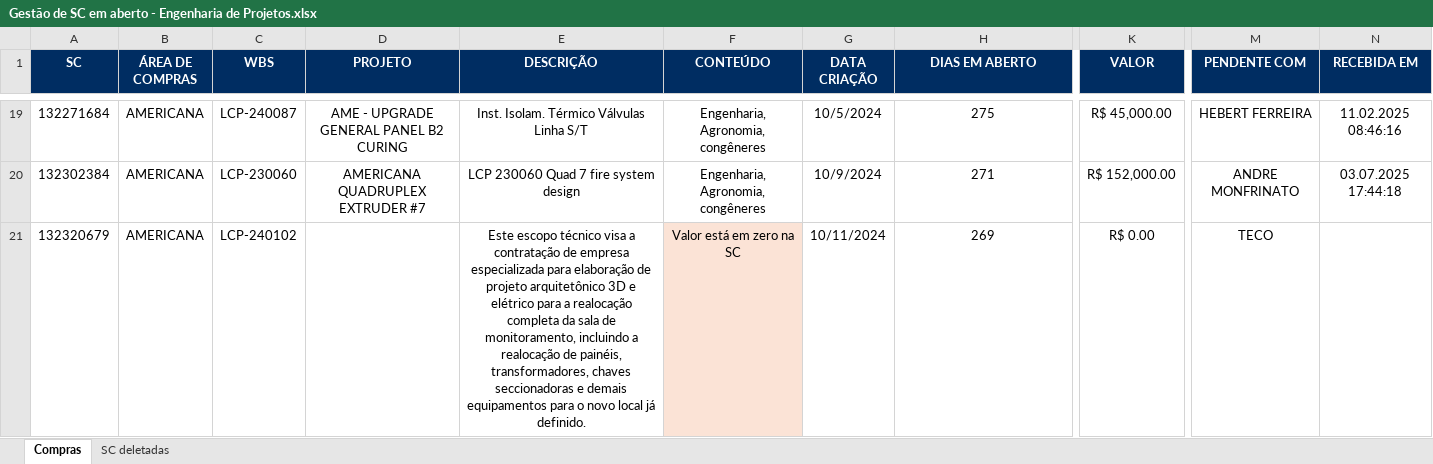
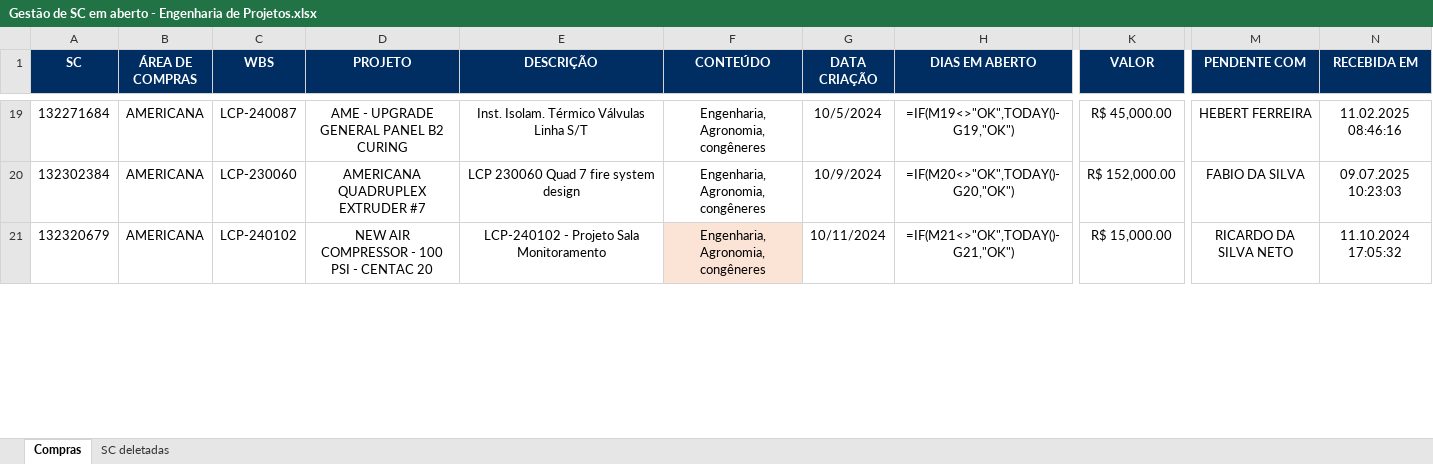
Before and after one commit to GabrielMPaulino21/scdash, an Excel workbook: Gestão de SC em aberto - Engenharia de Projetos.xlsx, sheet Compras, drawn as a sheet; only a part is shown, gaps mark what is left out; values as stored, in another font and other column widths than the file's, no borders; formulas without a stored value are shown as written; the diff covers the shown part only; the diff names each change by its address in the sheet, - before the commit and + after, or states it on an @@ line.

```diff
--- a/Gestão de SC em aberto - Engenharia de Projetos.xlsx (sheet Compras)
+++ b/Gestão de SC em aberto - Engenharia de Projetos.xlsx (sheet Compras)
-H19 (DIAS EM ABERTO): 275
+H19 (DIAS EM ABERTO): =IF(M19<>"OK",TODAY()-G19,"OK")
-H20 (DIAS EM ABERTO): 271
+H20 (DIAS EM ABERTO): =IF(M20<>"OK",TODAY()-G20,"OK")
-M20 (PENDENTE COM): ANDRE MONFRINATO
+M20 (PENDENTE COM): FABIO DA SILVA
-N20 (RECEBIDA EM): 03.07.2025 17:44:18
+N20 (RECEBIDA EM): 09.07.2025 10:23:03
-D21 (PROJETO): (empty)
+D21 (PROJETO): NEW AIR COMPRESSOR - 100 PSI - CENTAC 20
-E21 (DESCRIÇÃO): Este escopo técnico visa a contratação de empresa especializada para elaboração de projeto arquitetônico 3D e elétrico para a realocação completa da sala de monitoramento, incluindo a realocação de painéis, transformadores, chaves seccionadoras e demais equipamentos para o novo local já definido.
+E21 (DESCRIÇÃO): LCP-240102 - Projeto Sala Monitoramento
-F21 (CONTEÚDO): Valor está em zero na SC
+F21 (CONTEÚDO): Engenharia, Agronomia, congêneres
-H21 (DIAS EM ABERTO): 269
+H21 (DIAS EM ABERTO): =IF(M21<>"OK",TODAY()-G21,"OK")
-K21 (VALOR): R$ 0.00
+K21 (VALOR): R$ 15,000.00
-M21 (PENDENTE COM): TECO
+M21 (PENDENTE COM): RICARDO DA SILVA NETO
-N21 (RECEBIDA EM): (empty)
+N21 (RECEBIDA EM): 11.10.2024 17:05:32
```
Also changed, not shown: other rows of this sheet, sheet SC deletadas, hidden cells.
